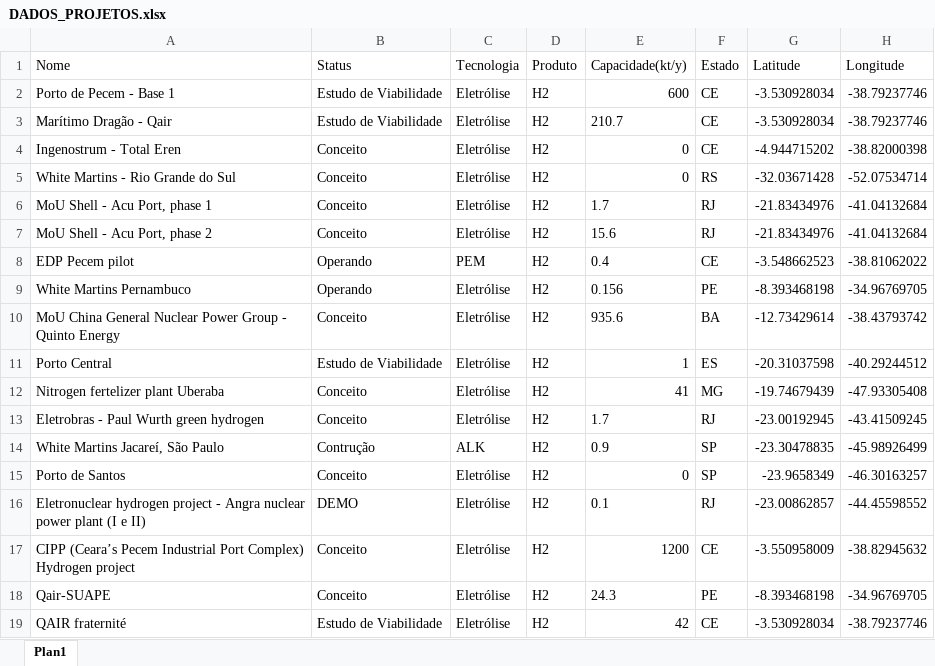
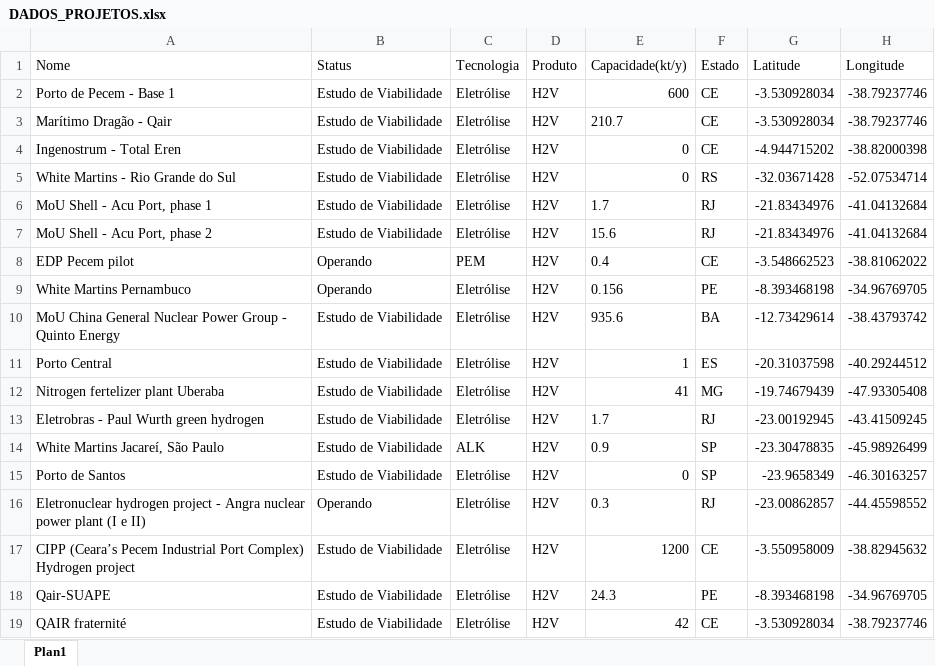
Before and after one commit to MatheusRiosBarcelos/Mapa, an Excel workbook: DADOS_PROJETOS.xlsx, sheet Plan1, drawn as a sheet; values as stored, in another font and other column widths than the file's, no borders; the diff names each change by its address in the sheet, - before the commit and + after, or states it on an @@ line.

```diff
--- a/DADOS_PROJETOS.xlsx (sheet Plan1)
+++ b/DADOS_PROJETOS.xlsx (sheet Plan1)
-D2:D19 (Produto): H2
+D2:D19 (Produto): H2V
-B4:B7 (Status): Conceito
+B4:B7 (Status): Estudo de Viabilidade
-B10 (Status): Conceito
+B10 (Status): Estudo de Viabilidade
-B12:B13 (Status): Conceito
+B12:B13 (Status): Estudo de Viabilidade
-B14 (Status): Contrução
+B14 (Status): Estudo de Viabilidade
-B15 (Status): Conceito
+B15 (Status): Estudo de Viabilidade
-B16 (Status): DEMO
+B16 (Status): Operando
-E16 (Capacidade(kt/y)): 0.1
+E16 (Capacidade(kt/y)): 0.3
-B17:B18 (Status): Conceito
+B17:B18 (Status): Estudo de Viabilidade
```
Also changed, not shown: 2 other files.
